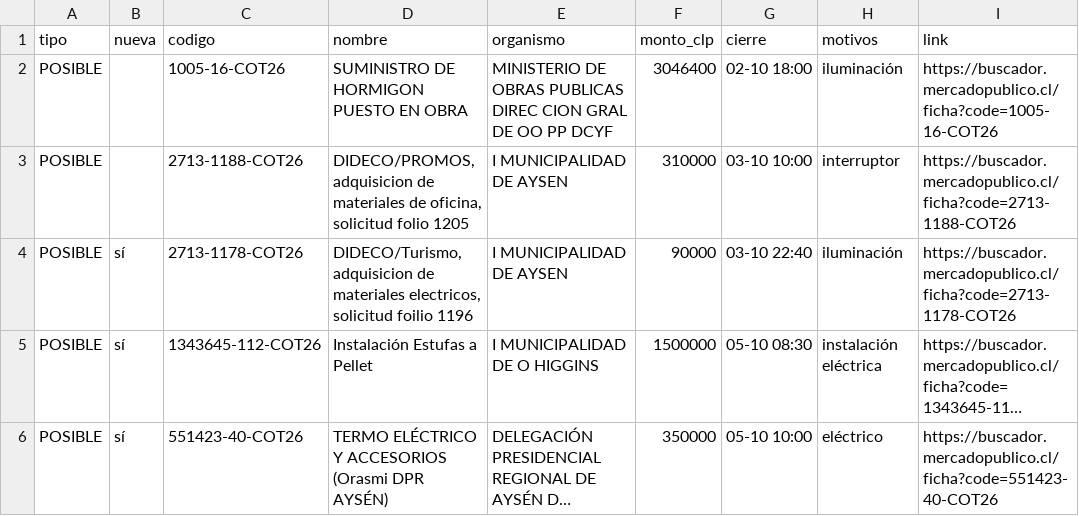
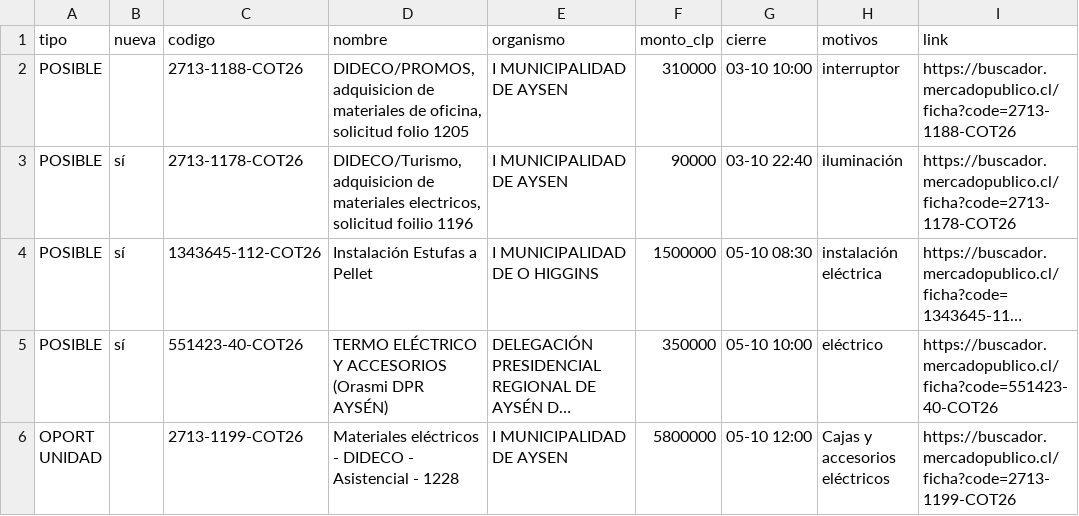
Before and after one commit to ricardoarevalo2/radar-aysen, a CSV file: docs/z-f3312e8e/oportunidades.csv, drawn as a sheet; only a part is shown; the shorter side is filled out with more unchanged rows; long unchanged cells end in ….

```diff
--- a/docs/z-f3312e8e/oportunidades.csv
+++ b/docs/z-f3312e8e/oportunidades.csv
@@ -1,3 +1,2 @@
 tipo;nueva;codigo;nombre;organismo;monto_clp;cierre;motivos;link
-POSIBLE;;1005-16-COT26;SUMINISTRO DE HORMIGON PUESTO EN OBRA;MINISTERIO DE OBRAS PUBLICAS DIREC CION GRAL DE OO PP DCYF;3046400;02-10 18:00;iluminación;https://buscador.mercadopublico.cl/ficha?code=1005-16-COT26
 POSIBLE;;2713-1188-COT26;DIDECO/PROMOS, adquisicion de materiales de oficina, solicitud folio 1205;I MUNICIPALIDAD DE AYSEN;310000;03-10 10:00;interruptor;https://buscador.mercadopublico.cl/ficha?code=2713-1188-COT26
```
Also changed, not shown: docs/oportunidades.csv, 6 other files.
